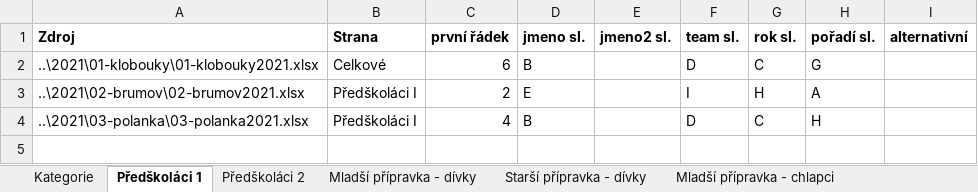
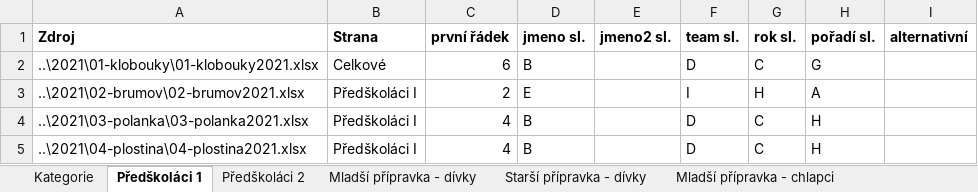
Before and after one commit to pavelchuchma/vkct, an Excel workbook: processor/config2021.xlsx, sheet Předškoláci 1, drawn as a sheet; values as stored, in another font and other column widths than the file's, no borders; the diff names each change by its address in the sheet, - before the commit and + after, or states it on an @@ line.

```diff
--- a/processor/config2021.xlsx (sheet Předškoláci 1)
+++ b/processor/config2021.xlsx (sheet Předškoláci 1)
+row 5: ..\2021\04-plostina\04-plostina2021.xlsx | Předškoláci I | 4 | B |  | D | C | H
```
Also changed, not shown: sheet Mladší přípravka - chlapci, sheet Starší přípravka - dívky, sheet Juniorky, sheet Mladší přípravka - dívky, sheet Starší žáci, sheet Předškoláci 2, 10 more sheets, 2021/01-klobouky/01-klobouky2021.xlsx, 49 other files.
